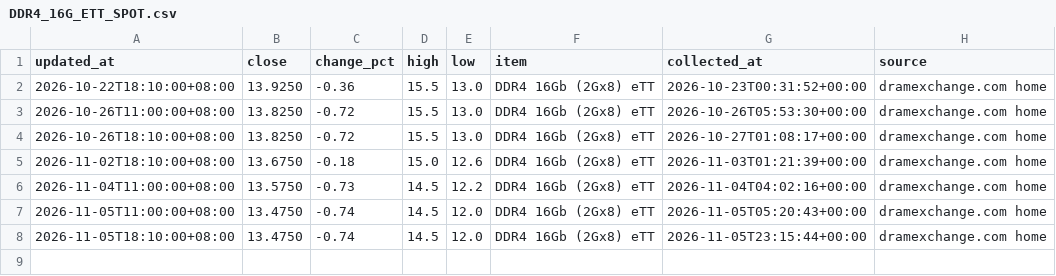
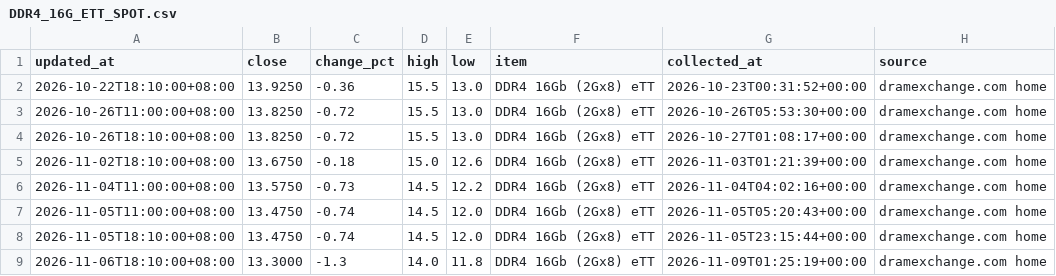
Before and after one commit to 10bpwonsoo/10bp, a CSV file: marketpulse/data/semiconductor/spot/DDR4_16G_ETT_SPOT.csv, drawn as a sheet.

```diff
--- a/marketpulse/data/semiconductor/spot/DDR4_16G_ETT_SPOT.csv
+++ b/marketpulse/data/semiconductor/spot/DDR4_16G_ETT_SPOT.csv
@@ -8 +8,2 @@ updated_at,close,change_pct,high,low,item,collected_at,source
 2026-11-05T18:10:00+08:00,13.4750,-0.74,14.5,12.0,DDR4 16Gb (2Gx8) eTT,2026-11-05T23:15:44+00:00,dramexchange.com home
+2026-11-06T18:10:00+08:00,13.3000,-1.3,14.0,11.8,DDR4 16Gb (2Gx8) eTT,2026-11-09T01:25:19+00:00,dramexchange.com home
```
Also changed, not shown: marketpulse/data/memory_history/dram/DDR4_8G_ETT_SPOT.csv, marketpulse/data/memory_history/dram/DDR4_8G_SPOT.csv, 9 other files.
